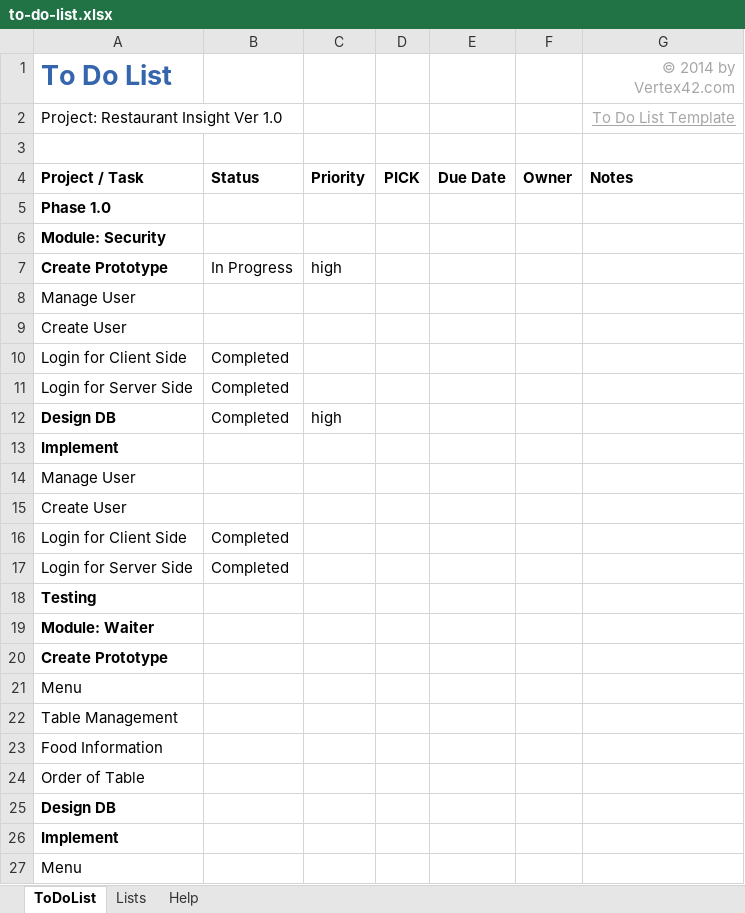
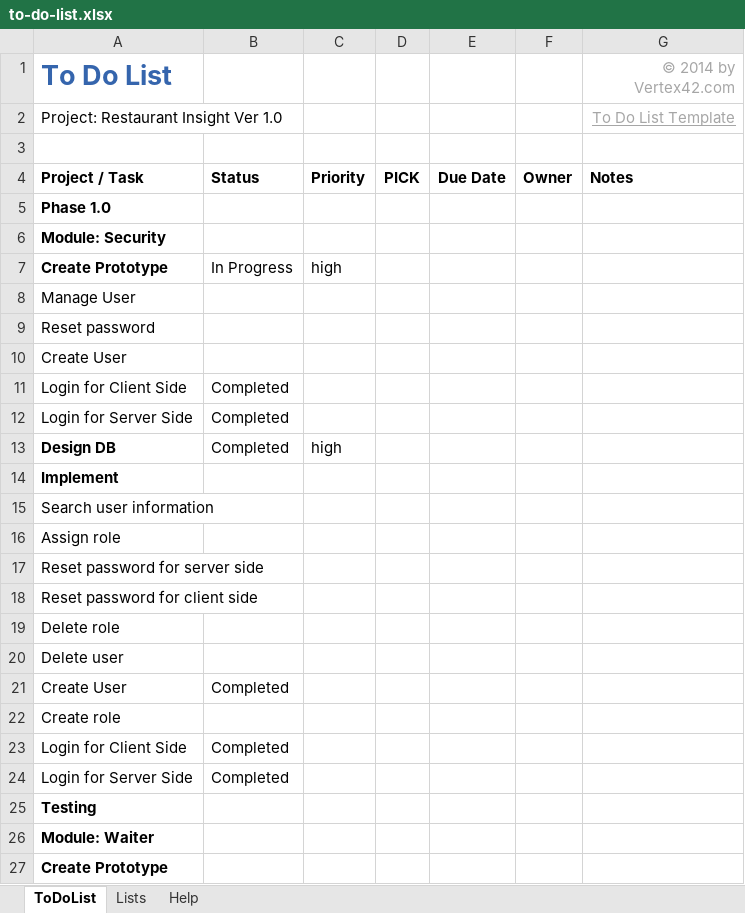
Before and after one commit to rifkiadytia/my-restaurant-app, an Excel workbook: Project Planning/to-do-list.xlsx, sheet ToDoList, drawn as a sheet; only a part is shown; the shorter side is filled out with more unchanged rows; values as stored, in another font and other column widths than the file's, no borders; conditional formats and table styles not drawn; addresses are those after the commit; the diff names each change by its address in the sheet, - before the commit and + after, or states it on an @@ line.

```diff
--- a/Project Planning/to-do-list.xlsx (sheet ToDoList)
+++ b/Project Planning/to-do-list.xlsx (sheet ToDoList)
+row 9: Reset password
-A15 (To Do List): Manage User
+A15 (To Do List): Search user information
+row 16: Assign role
+row 17: Reset password for server side
+row 18: Reset password for client side
+row 19: Delete role
+row 20: Delete user
-B21: (empty)
+B21: Completed
+row 22: Create role
```
Also changed, not shown: 3 other files.
